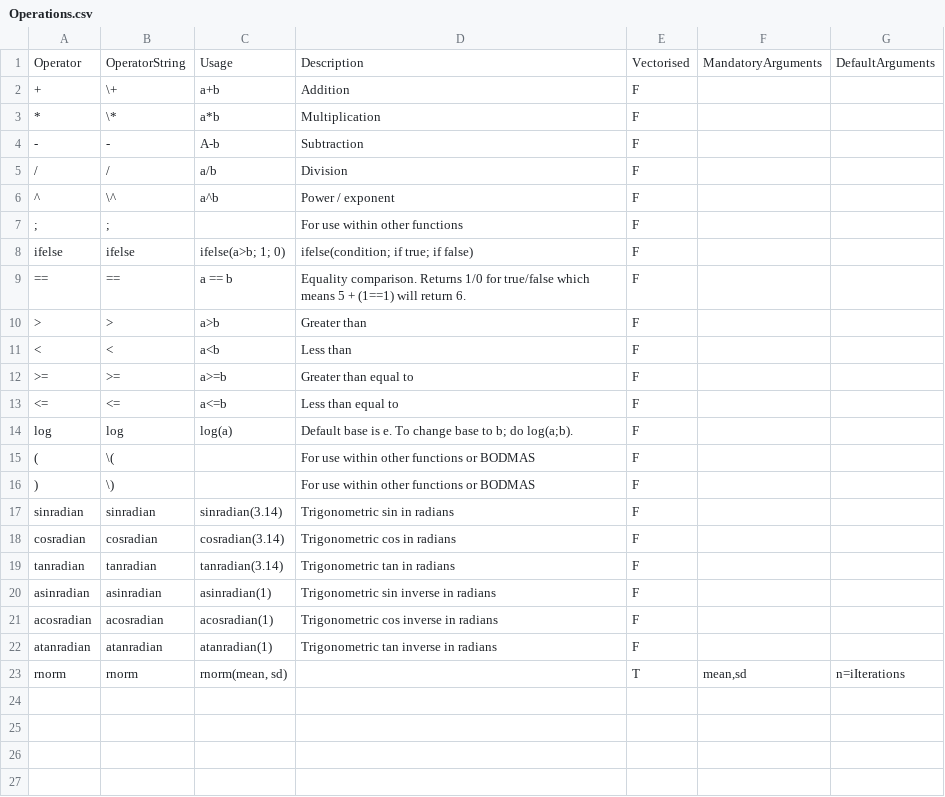
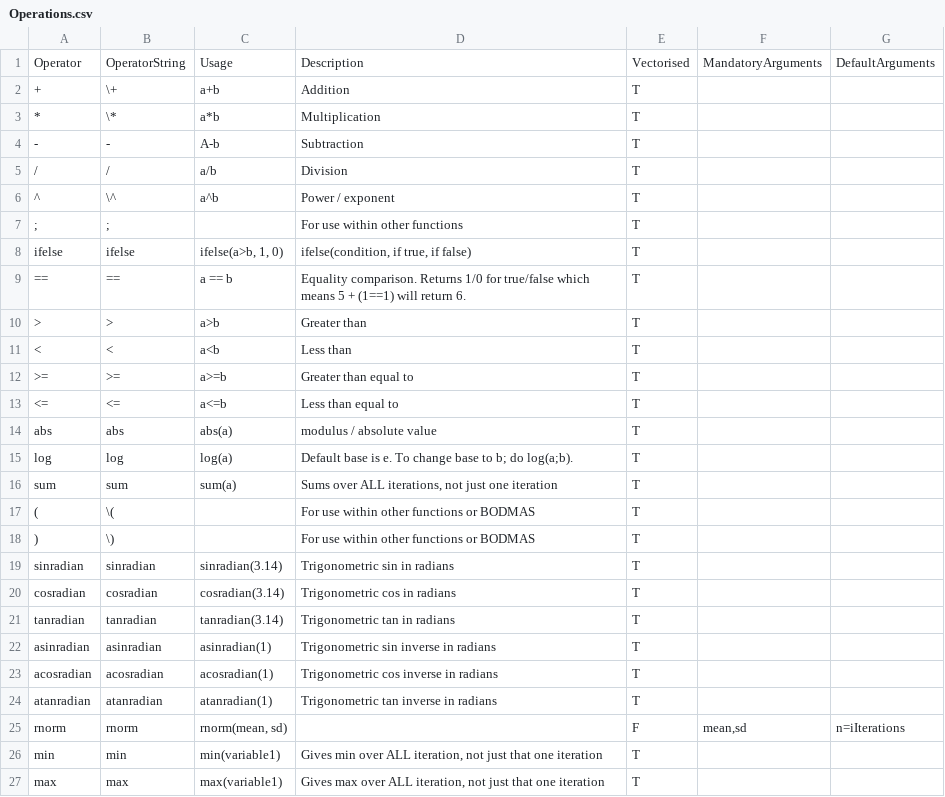
Before and after one commit to thecomeonman/Montek, a CSV file: Metadata/Operations.csv, drawn as a sheet.

```diff
--- a/Metadata/Operations.csv
+++ b/Metadata/Operations.csv
@@ -1,23 +1,27 @@
 Operator;OperatorString;Usage;Description;Vectorised;MandatoryArguments;DefaultArguments
-+;\+;a+b;Addition;F;;
-*;\*;a*b;Multiplication;F;;
--;-;A-b;Subtraction;F;;
-/;/;a/b;Division;F;;
-^;\^;a^b;Power / exponent;F;;
-";";";";;For use within other functions;F;;
-ifelse;ifelse;"ifelse(a>b; 1; 0)";"ifelse(condition; if true; if false)";F;;
-==;==;a == b;Equality comparison. Returns 1/0 for true/false which means 5 + (1==1) will return 6.;F;;
->;>;a>b;Greater than;F;;
-<;<;a<b;Less than;F;;
->=;>=;a>=b;Greater than equal to;F;;
-<=;<=;a<=b;Less than equal to;F;;
-log;log;"log(a)";"Default base is e. To change base to b; do log(a;b).";F;;
-(;\(;;For use within other functions or BODMAS;F;;
-);\);;For use within other functions or BODMAS;F;;
-sinradian;sinradian;sinradian(3.14);Trigonometric sin in radians;F;;
-cosradian;cosradian;cosradian(3.14);Trigonometric cos in radians;F;;
-tanradian;tanradian;tanradian(3.14);Trigonometric tan in radians;F;;
-asinradian;asinradian;asinradian(1);Trigonometric sin inverse in radians;F;;
-acosradian;acosradian;acosradian(1);Trigonometric cos inverse in radians;F;;
-atanradian;atanradian;atanradian(1);Trigonometric tan inverse in radians;F;;
-rnorm;rnorm;rnorm(mean, sd);;T;mean,sd;n=iIterations
++;\+;a+b;Addition;T;;
+*;\*;a*b;Multiplication;T;;
+-;-;A-b;Subtraction;T;;
+/;/;a/b;Division;T;;
+^;\^;a^b;Power / exponent;T;;
+";";";";;For use within other functions;T;;
+ifelse;ifelse;"ifelse(a>b, 1, 0)";"ifelse(condition, if true, if false)";T;;
+==;==;a == b;Equality comparison. Returns 1/0 for true/false which means 5 + (1==1) will return 6.;T;;
+>;>;a>b;Greater than;T;;
+<;<;a<b;Less than;T;;
+>=;>=;a>=b;Greater than equal to;T;;
+<=;<=;a<=b;Less than equal to;T;;
+abs;abs;"abs(a)";"modulus / absolute value";T;;
+log;log;"log(a)";"Default base is e. To change base to b; do log(a;b).";T;;
+sum;sum;"sum(a)";"Sums over ALL iterations, not just one iteration";T;;
+(;\(;;For use within other functions or BODMAS;T;;
+);\);;For use within other functions or BODMAS;T;;
+sinradian;sinradian;sinradian(3.14);Trigonometric sin in radians;T;;
+cosradian;cosradian;cosradian(3.14);Trigonometric cos in radians;T;;
+tanradian;tanradian;tanradian(3.14);Trigonometric tan in radians;T;;
+asinradian;asinradian;asinradian(1);Trigonometric sin inverse in radians;T;;
+acosradian;acosradian;acosradian(1);Trigonometric cos inverse in radians;T;;
+atanradian;atanradian;atanradian(1);Trigonometric tan inverse in radians;T;;
+rnorm;rnorm;rnorm(mean, sd);;F;mean,sd;n=iIterations
+min;min;min(variable1);"Gives min over ALL iteration, not just that one iteration";T;;
+max;max;max(variable1);"Gives max over ALL iteration, not just that one iteration";T;;
```
Also changed, not shown: 3 other files.
